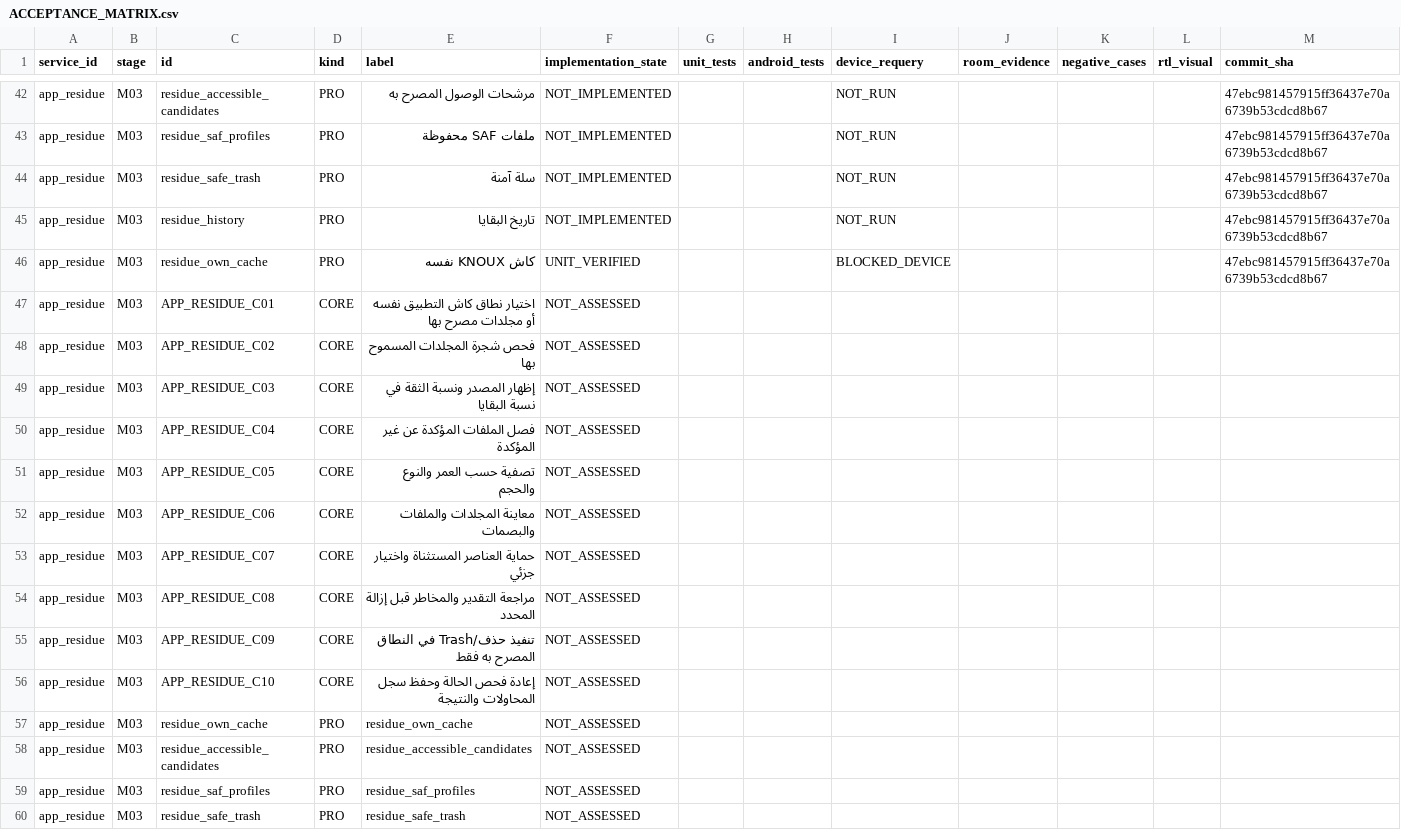
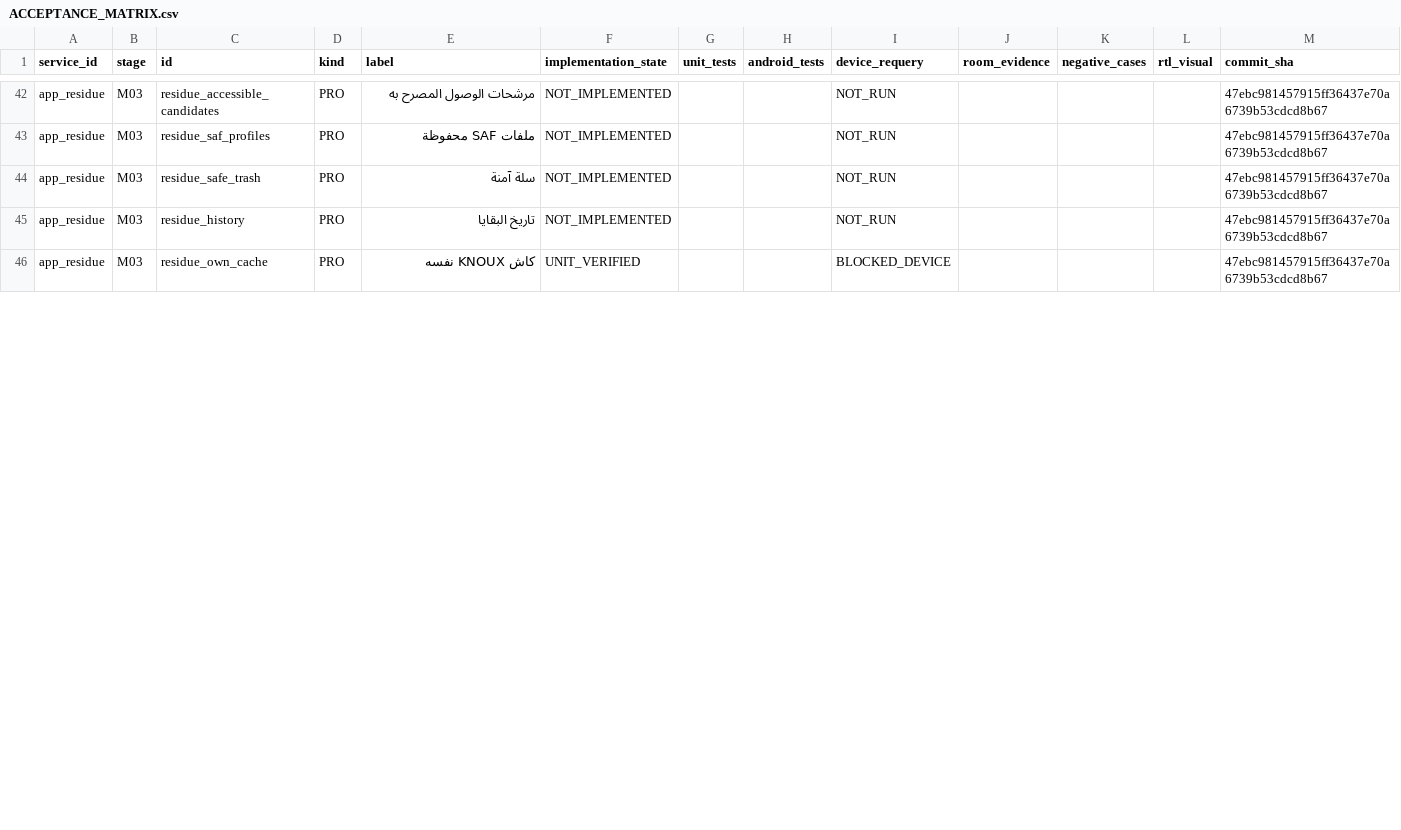
Before and after one commit to daynightae-cmyk/KNOUX-AI-Pro, a CSV file: qa-evidence/pro_e2e/ACCEPTANCE_MATRIX.csv, drawn as a sheet; only a part is shown, gaps mark what is left out; rows hold the shown columns only; the diff covers the shown part only; the diff names each change by its address in the sheet, - before the commit and + after, or states it on an @@ line.

```diff
--- a/qa-evidence/pro_e2e/ACCEPTANCE_MATRIX.csv
+++ b/qa-evidence/pro_e2e/ACCEPTANCE_MATRIX.csv
-row 47: app_residue | M03 | APP_RESIDUE_C01 | CORE | اختيار نطاق كاش التطبيق نفسه أو مجلدات مصرح بها | NOT_ASSESSED
-row 48: app_residue | M03 | APP_RESIDUE_C02 | CORE | فحص شجرة المجلدات المسموح بها | NOT_ASSESSED
-row 49: app_residue | M03 | APP_RESIDUE_C03 | CORE | إظهار المصدر ونسبة الثقة في نسبة البقايا | NOT_ASSESSED
-row 50: app_residue | M03 | APP_RESIDUE_C04 | CORE | فصل الملفات المؤكدة عن غير المؤكدة | NOT_ASSESSED
-row 51: app_residue | M03 | APP_RESIDUE_C05 | CORE | تصفية حسب العمر والنوع والحجم | NOT_ASSESSED
-row 52: app_residue | M03 | APP_RESIDUE_C06 | CORE | معاينة المجلدات والملفات والبصمات | NOT_ASSESSED
-row 53: app_residue | M03 | APP_RESIDUE_C07 | CORE | حماية العناصر المستثناة واختيار جزئي | NOT_ASSESSED
-row 54: app_residue | M03 | APP_RESIDUE_C08 | CORE | مراجعة التقدير والمخاطر قبل إزالة المحدد | NOT_ASSESSED
-row 55: app_residue | M03 | APP_RESIDUE_C09 | CORE | تنفيذ حذف/Trash في النطاق المصرح به فقط | NOT_ASSESSED
-row 56: app_residue | M03 | APP_RESIDUE_C10 | CORE | إعادة فحص الحالة وحفظ سجل المحاولات والنتيجة | NOT_ASSESSED
-row 57: app_residue | M03 | residue_own_cache | PRO | residue_own_cache | NOT_ASSESSED
-row 58: app_residue | M03 | residue_accessible_candidates | PRO | residue_accessible_candidates | NOT_ASSESSED
-row 59: app_residue | M03 | residue_saf_profiles | PRO | residue_saf_profiles | NOT_ASSESSED
-row 60: app_residue | M03 | residue_safe_trash | PRO | residue_safe_trash | NOT_ASSESSED
```
Also changed, not shown: 1 removed row and 80 edited cells elsewhere in this file, 2 other files.
